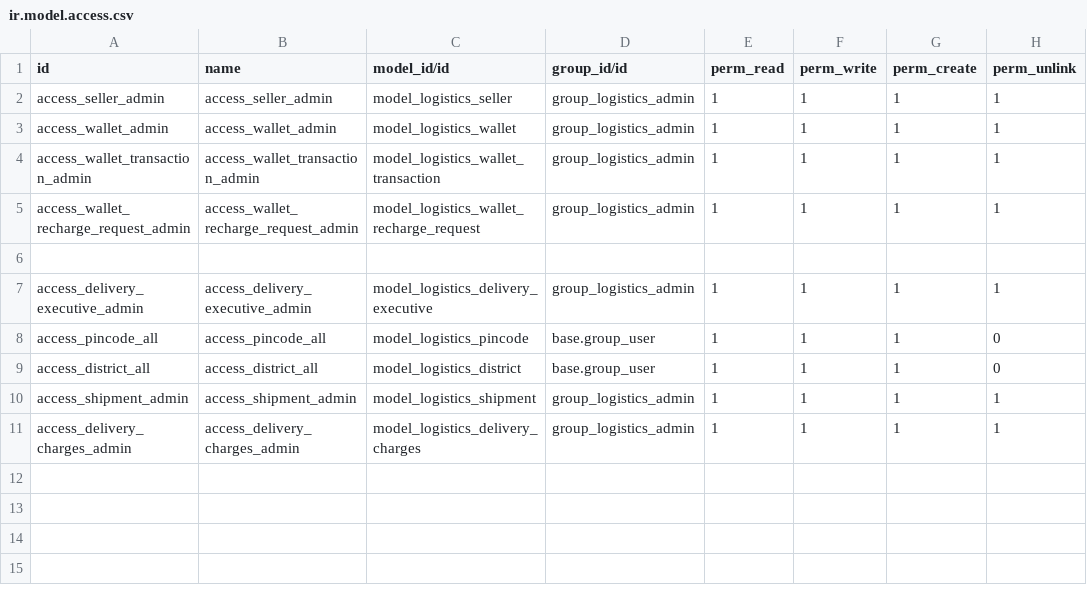
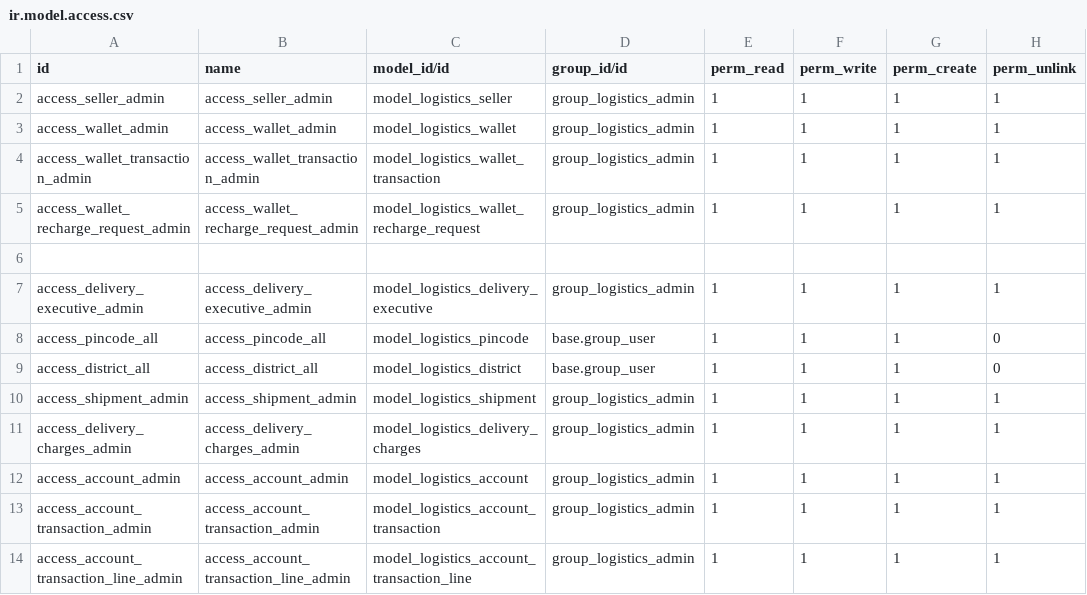
Before and after one commit to odoocrafts/keralariders_odoo_addons, a CSV file: keralariders_logistics/security/ir.model.access.csv, drawn as a sheet; the diff names each change by its address in the sheet, - before the commit and + after, or states it on an @@ line.

Commit message:
Added model for accounts and transactions

```diff
--- a/keralariders_logistics/security/ir.model.access.csv
+++ b/keralariders_logistics/security/ir.model.access.csv
+row 12: access_account_admin | access_account_admin | model_logistics_account | group_logistics_admin | 1 | 1 | 1 | 1
+row 13: access_account_transaction_admin | access_account_transaction_admin | model_logistics_account_transaction | group_logistics_admin | 1 | 1 | 1 | 1
+row 14: access_account_transaction_line_admin | access_account_transaction_line_admin | model_logistics_account_transaction_line | group_logistics_admin | 1 | 1 | 1 | 1
```
Also changed, not shown: 6 other files.
